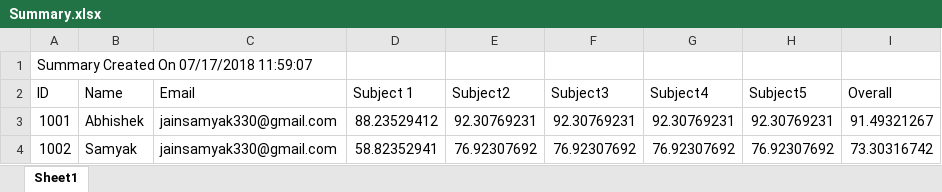
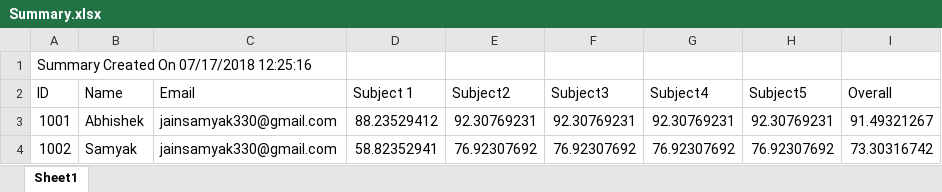
Before and after one commit to jainsamyak/UiPath-Attendance-Framework-UAF, an Excel workbook: Data/Demo/Output/BatchA/Summary.xlsx, sheet Sheet1, drawn as a sheet; values as stored, in another font and other column widths than the file's, no borders; the diff names each change by its address in the sheet, - before the commit and + after, or states it on an @@ line.

```diff
--- a/Data/Demo/Output/BatchA/Summary.xlsx (sheet Sheet1)
+++ b/Data/Demo/Output/BatchA/Summary.xlsx (sheet Sheet1)
-A1 (ID): Summary Created On 07/17/2018 11:59:07
+A1 (ID): Summary Created On 07/17/2018 12:25:16
```
Also changed, not shown: Data/Config.xlsx, Data/Transactions.xlsx, 2 other files.
